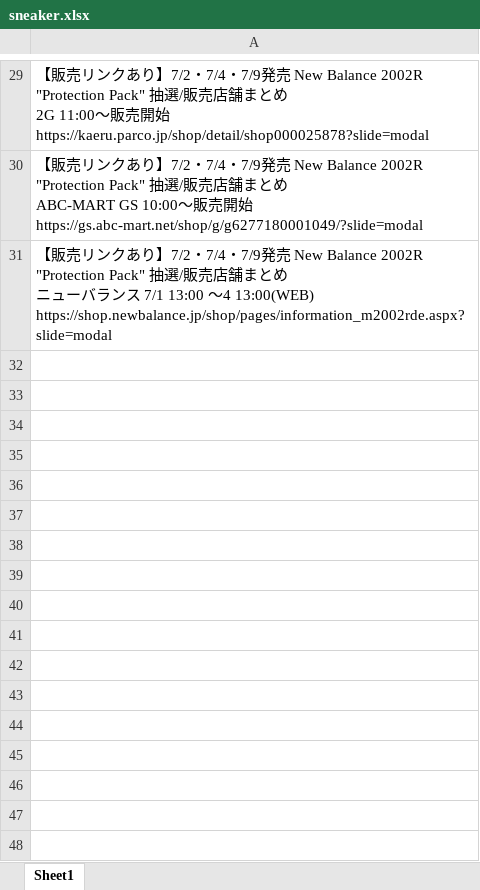
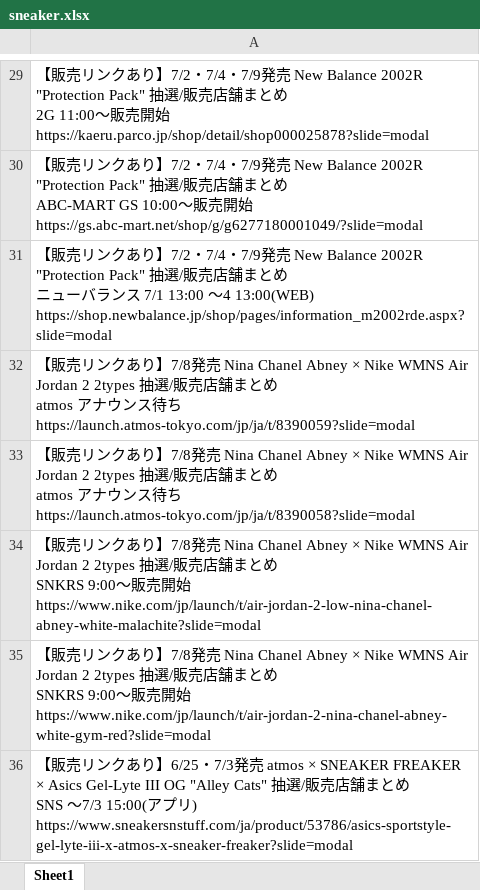
Before and after one commit to osuke5030/article, an Excel workbook: sneaker.xlsx, sheet Sheet1, drawn as a sheet; only a part is shown, gaps mark what is left out; values as stored, in another font and other column widths than the file's, no borders; ↵ is a line break in a cell; the diff names each change by its address in the sheet, - before the commit and + after, or states it on an @@ line.

```diff
--- a/sneaker.xlsx (sheet Sheet1)
+++ b/sneaker.xlsx (sheet Sheet1)
+row 32: 【販売リンクあり】7/8発売 Nina Chanel Abney × Nike WMNS Air Jordan 2 2types 抽選/販売店舗まとめ ↵ atmos アナウンス待ち ↵ https://launch.atmos-tokyo.com/jp/ja/t/8390059?slide=modal
+row 33: 【販売リンクあり】7/8発売 Nina Chanel Abney × Nike WMNS Air Jordan 2 2types 抽選/販売店舗まとめ ↵ atmos アナウンス待ち ↵ https://launch.atmos-tokyo.com/jp/ja/t/8390058?slide=modal
+row 34: 【販売リンクあり】7/8発売 Nina Chanel Abney × Nike WMNS Air Jordan 2 2types 抽選/販売店舗まとめ ↵ SNKRS 9:00〜販売開始 ↵ https://www.nike.com/jp/launch/t/air-jordan-2-low-nina-chanel-abney-white-malachite?slide=modal
+row 35: 【販売リンクあり】7/8発売 Nina Chanel Abney × Nike WMNS Air Jordan 2 2types 抽選/販売店舗まとめ ↵ SNKRS 9:00〜販売開始 ↵ https://www.nike.com/jp/launch/t/air-jordan-2-nina-chanel-abney-white-gym-red?slide=modal
+row 36: 【販売リンクあり】6/25・7/3発売 atmos × SNEAKER FREAKER × Asics Gel-Lyte III OG "Alley Cats" 抽選/販売店舗まとめ ↵ SNS 〜7/3 15:00(アプリ) ↵ https://www.sneakersnstuff.com/ja/product/53786/asics-sportstyle-gel-lyte-iii-x-atmos-x-sneaker-freaker?slide=modal
```
Also changed, not shown: 1 other file.
